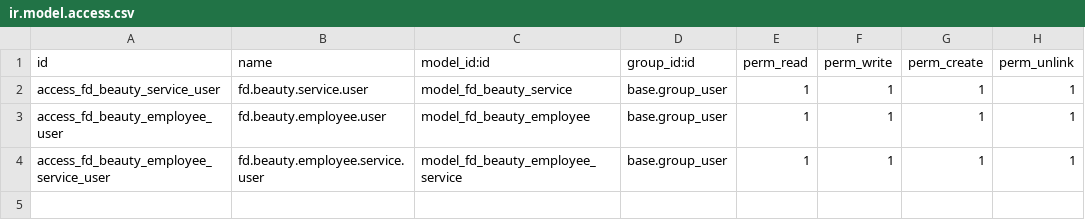
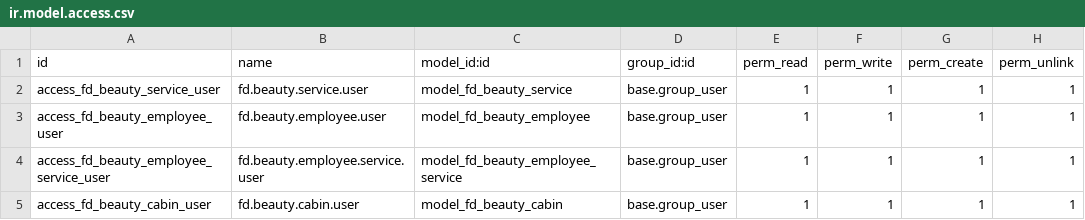
Before and after one commit to juanframunoz/fd-booking-beauty, a CSV file: security/ir.model.access.csv, drawn as a sheet.

Commit message:
[ADD] Beauty cabins

```diff
--- a/security/ir.model.access.csv
+++ b/security/ir.model.access.csv
@@ -4 +4,2 @@ access_fd_beauty_employee_user,fd.beauty.employee.user,model_fd_beauty_employee,
 access_fd_beauty_employee_service_user,fd.beauty.employee.service.user,model_fd_beauty_employee_service,base.group_user,1,1,1,1
+access_fd_beauty_cabin_user,fd.beauty.cabin.user,model_fd_beauty_cabin,base.group_user,1,1,1,1
```
Also changed, not shown: 5 other files.
